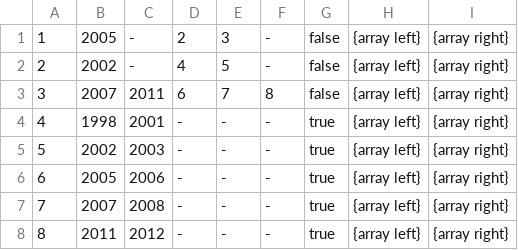
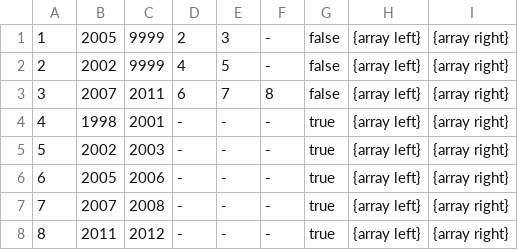
Before and after one commit to leolinhares/B-Tree, a CSV file: data/index.csv, drawn as a sheet.

```diff
--- a/data/index.csv
+++ b/data/index.csv
@@ -1,3 +1,3 @@
-1,2005,-,2,3,-,false,{array left},{array right}
-2,2002,-,4,5,-,false,{array left},{array right}
+1,2005,9999,2,3,-,false,{array left},{array right}
+2,2002,9999,4,5,-,false,{array left},{array right}
 3,2007,2011,6,7,8,false,{array left},{array right}
```
Also changed, not shown: 2 other files.
